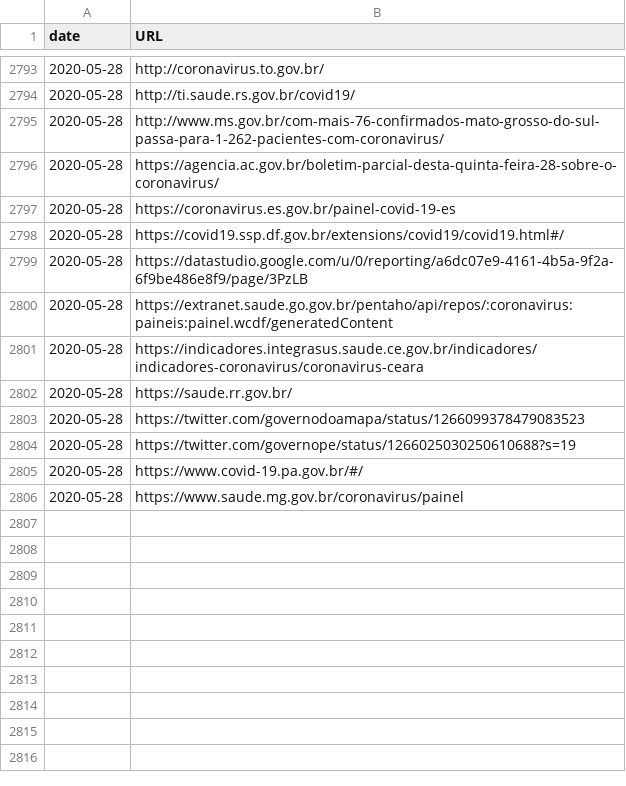
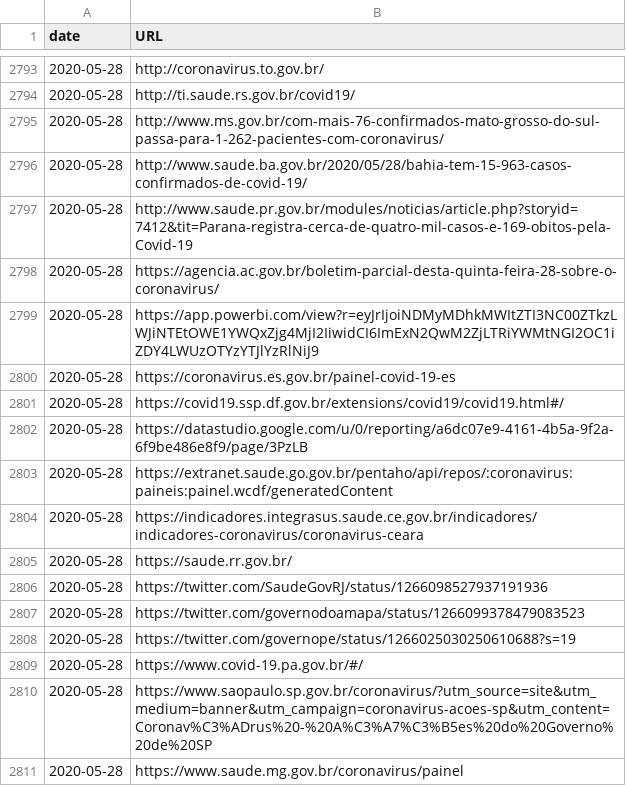
Before and after one commit to vdilego/covid19br, a CSV file: sources.csv, drawn as a sheet; only a part is shown, gaps mark what is left out.

```diff
--- a/sources.csv
+++ b/sources.csv
@@ -2795,3 +2795,6 @@ date,URL
 2020-05-28,http://www.ms.gov.br/com-mais-76-confirmados-mato-grosso-do-sul-passa-para-1-262-pacientes-com-coronavirus/
+2020-05-28,http://www.saude.ba.gov.br/2020/05/28/bahia-tem-15-963-casos-confirmados-de-covid-19/
+2020-05-28,http://www.saude.pr.gov.br/modules/noticias/article.php?storyid=7412&tit=Parana-registra-cerca-de-quatro-mil-casos-e-169-obitos-pela-Covid-19
 2020-05-28,https://agencia.ac.gov.br/boletim-parcial-desta-quinta-feira-28-sobre-o-coronavirus/
+2020-05-28,https://app.powerbi.com/view?r=eyJrIjoiNDMyMDhkMWItZTI3NC00ZTkzLWJiNTEtOWE1YWQxZjg4MjI2IiwidCI6ImExN2QwM2ZjLTRiYWMtNGI2OC1iZDY4LWUzOTYzYTJlYzRlNiJ9
 2020-05-28,https://coronavirus.es.gov.br/painel-covid-19-es
@@ -2802,2 +2805,3 @@ date,URL
 2020-05-28,https://saude.rr.gov.br/
+2020-05-28,https://twitter.com/SaudeGovRJ/status/1266098527937191936
 2020-05-28,https://twitter.com/governodoamapa/status/1266099378479083523
@@ -2805,2 +2809,3 @@ date,URL
 2020-05-28,https://www.covid-19.pa.gov.br/#/
+2020-05-28,https://www.saopaulo.sp.gov.br/coronavirus/?utm_source=site&utm_medium=banner&utm_campaign=coronavirus-acoes-sp&utm_content=Coronav%C3%ADrus%20-%20A%C3%A7%C3%B5es%20do%20Governo%20de%20SP
 2020-05-28,https://www.saude.mg.gov.br/coronavirus/painel
```
Also changed, not shown: cases-brazil-cities.csv, cases-brazil-states.csv, 4 other files.
